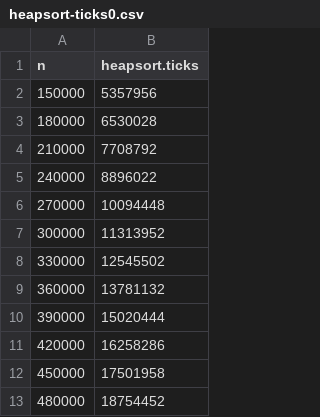
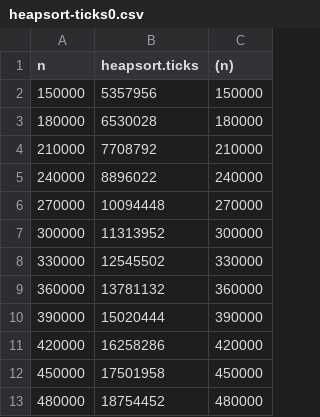
Before and after one commit to bridget6918/247, a CSV file: outputs/heapsort-ticks0.csv, drawn as a sheet; only a part is shown; the diff names each change by its address in the sheet, - before the commit and + after, or states it on an @@ line.

```diff
--- a/outputs/heapsort-ticks0.csv
+++ b/outputs/heapsort-ticks0.csv
+column C ((n)), rows 2-13: 150000 | 180000 | 210000 | 240000 | 270000 | 300000 | 330000 | 360000 | 390000 | 420000 | 450000 | 480000
```
Also changed, not shown: outputs/heapsort-time0.csv, 4 other files.
